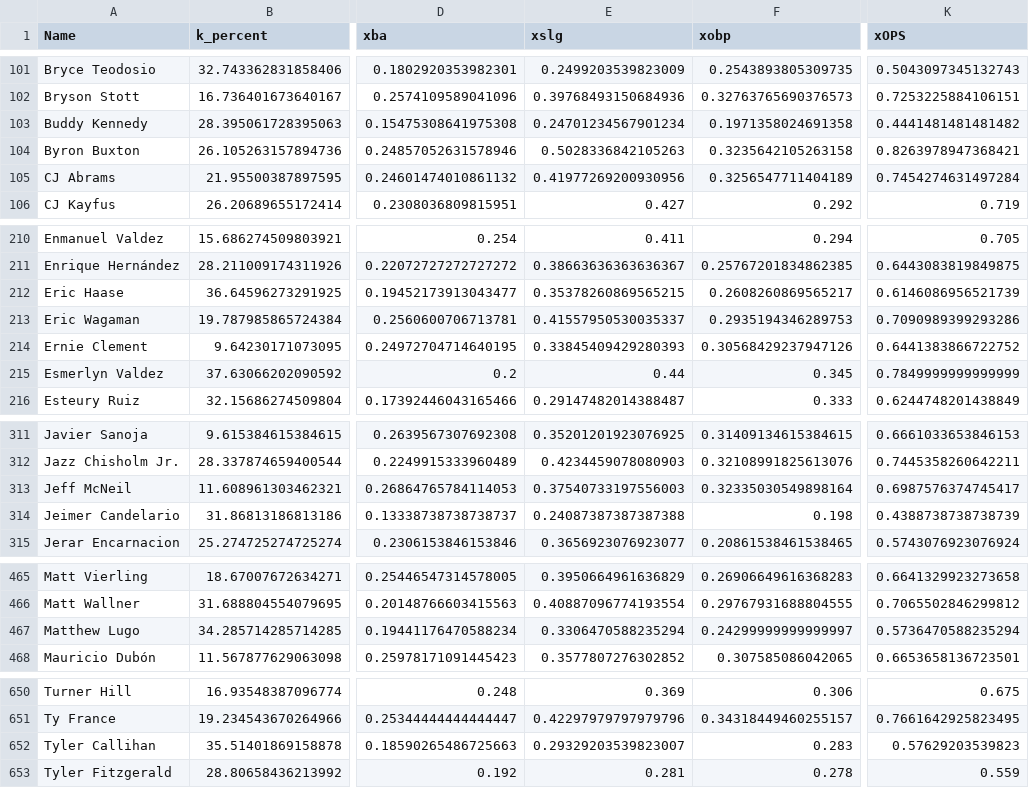
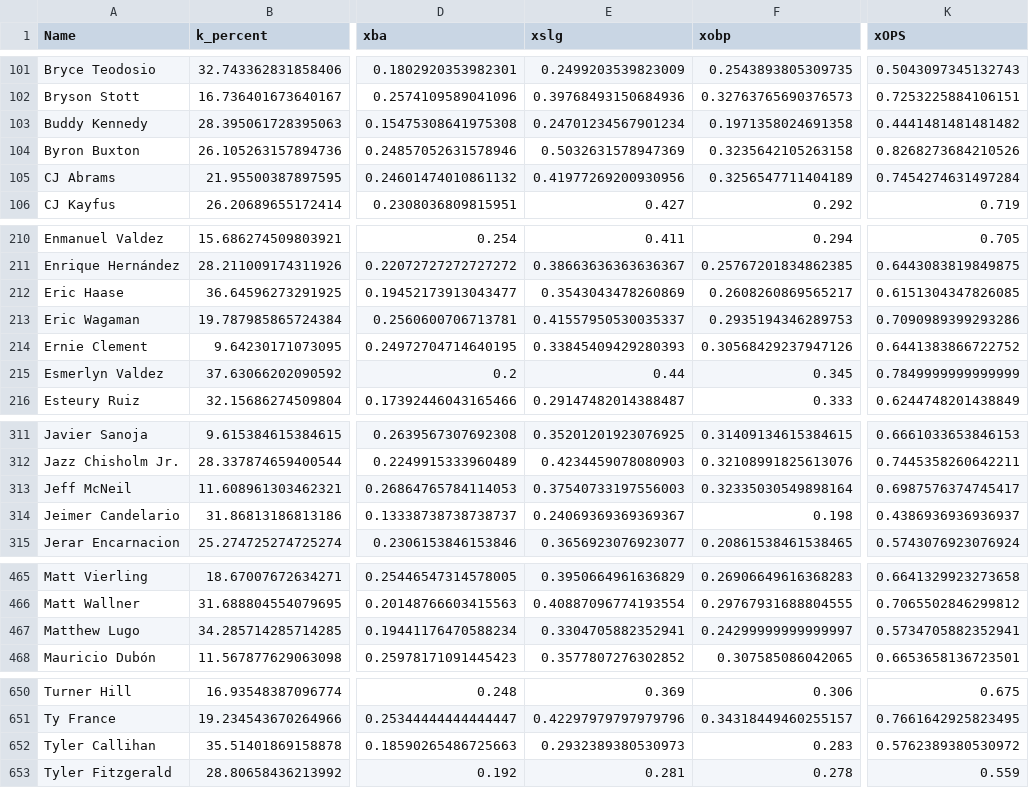
Before and after one commit to jack-simon4/jacks-models, a CSV file: src/assets/MLB-Hitters.csv, drawn as a sheet; only a part is shown, gaps mark what is left out; the diff covers the shown part only; the diff names each change by its address in the sheet, - before the commit and + after, or states it on an @@ line.

```diff
--- a/src/assets/MLB-Hitters.csv
+++ b/src/assets/MLB-Hitters.csv
-E104 (xslg): 0.5028336842105263
+E104 (xslg): 0.5032631578947369
-K104 (xOPS): 0.8263978947368421
+K104 (xOPS): 0.8268273684210526
-E212 (xslg): 0.35378260869565215
+E212 (xslg): 0.3543043478260869
-K212 (xOPS): 0.6146086956521739
+K212 (xOPS): 0.6151304347826085
-E314 (xslg): 0.24087387387387388
+E314 (xslg): 0.24069369369369367
-K314 (xOPS): 0.4388738738738739
+K314 (xOPS): 0.4386936936936937
-E467 (xslg): 0.3306470588235294
+E467 (xslg): 0.3304705882352941
-K467 (xOPS): 0.5736470588235294
+K467 (xOPS): 0.5734705882352941
-E652 (xslg): 0.29329203539823007
+E652 (xslg): 0.2932389380530973
-K652 (xOPS): 0.57629203539823
+K652 (xOPS): 0.5762389380530972
```
Also changed, not shown: 1 edited cell elsewhere in this file, src/assets/MLB-Pitchers.csv.
